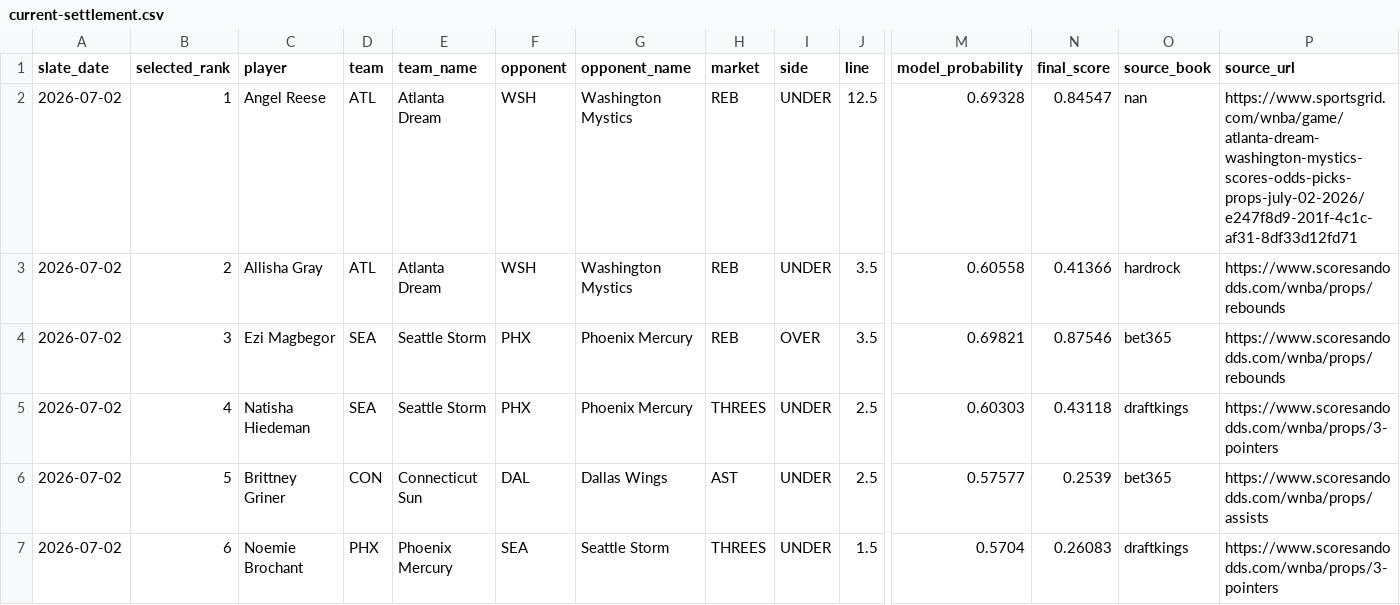
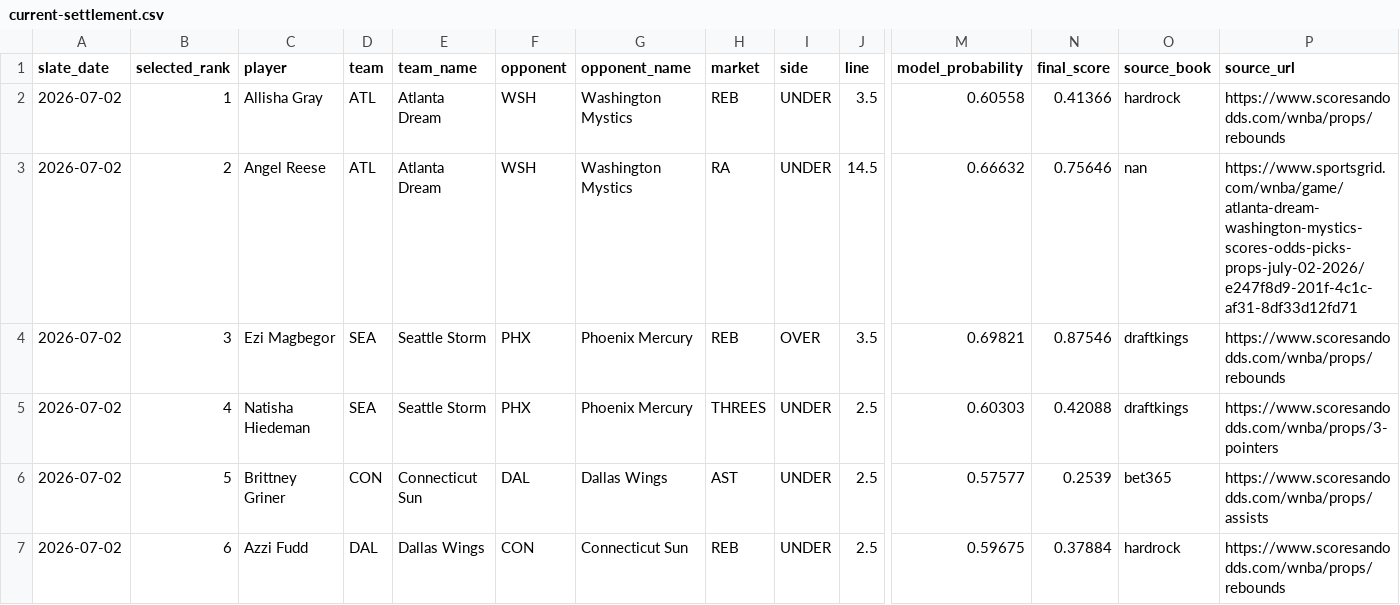
Before and after one commit to testqgw/SCP, a CSV file: wnba/output/current-settlement.csv, drawn as a sheet; only a part is shown, gaps mark what is left out; the diff names each change by its address in the sheet, - before the commit and + after, or states it on an @@ line.

```diff
--- a/wnba/output/current-settlement.csv
+++ b/wnba/output/current-settlement.csv
-C2 (player): Angel Reese
+C2 (player): Allisha Gray
-J2 (line): 12.5
+J2 (line): 3.5
-M2 (model_probability): 0.69328
+M2 (model_probability): 0.60558
-N2 (final_score): 0.84547
+N2 (final_score): 0.41366
-O2 (source_book): nan
+O2 (source_book): hardrock
-P2 (source_url): https://www.sportsgrid.com/wnba/game/atlanta-dream-washington-mystics-scores-odds-picks-props-july-02-2026/e247f8d9-201f-4c1c-af31-8df33d12fd71
+P2 (source_url): https://www.scoresandodds.com/wnba/props/rebounds
-C3 (player): Allisha Gray
+C3 (player): Angel Reese
-H3 (market): REB
+H3 (market): RA
-J3 (line): 3.5
+J3 (line): 14.5
-M3 (model_probability): 0.60558
+M3 (model_probability): 0.66632
-N3 (final_score): 0.41366
+N3 (final_score): 0.75646
-O3 (source_book): hardrock
+O3 (source_book): nan
-P3 (source_url): https://www.scoresandodds.com/wnba/props/rebounds
+P3 (source_url): https://www.sportsgrid.com/wnba/game/atlanta-dream-washington-mystics-scores-odds-picks-props-july-02-2026/e247f8d9-201f-4c1c-af31-8df33d12fd71
-O4 (source_book): bet365
+O4 (source_book): draftkings
-N5 (final_score): 0.43118
+N5 (final_score): 0.42088
-C7 (player): Noemie Brochant
+C7 (player): Azzi Fudd
-D7 (team): PHX
+D7 (team): DAL
-E7 (team_name): Phoenix Mercury
+E7 (team_name): Dallas Wings
-F7 (opponent): SEA
+F7 (opponent): CON
-G7 (opponent_name): Seattle Storm
+G7 (opponent_name): Connecticut Sun
-H7 (market): THREES
+H7 (market): REB
-J7 (line): 1.5
+J7 (line): 2.5
-M7 (model_probability): 0.5704
+M7 (model_probability): 0.59675
-N7 (final_score): 0.26083
+N7 (final_score): 0.37884
-O7 (source_book): draftkings
+O7 (source_book): hardrock
-P7 (source_url): https://www.scoresandodds.com/wnba/props/3-pointers
+P7 (source_url): https://www.scoresandodds.com/wnba/props/rebounds
```
Also changed, not shown: wnba/data/current/expanded_board_2026-07-02.csv, wnba/output/current-card.csv, 5 other files.
